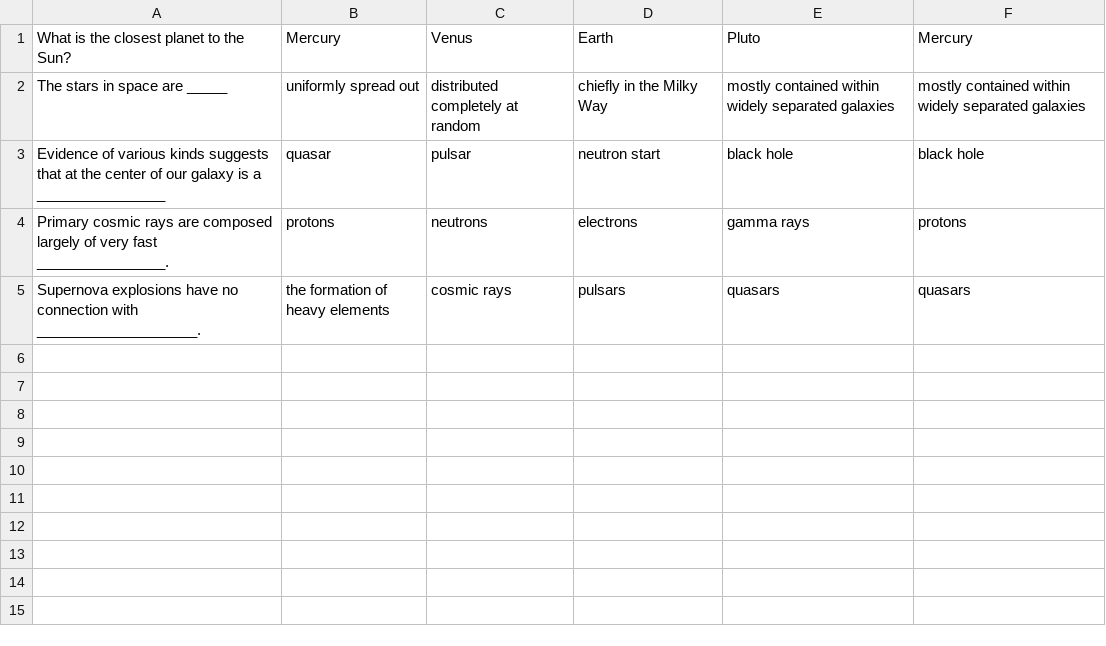
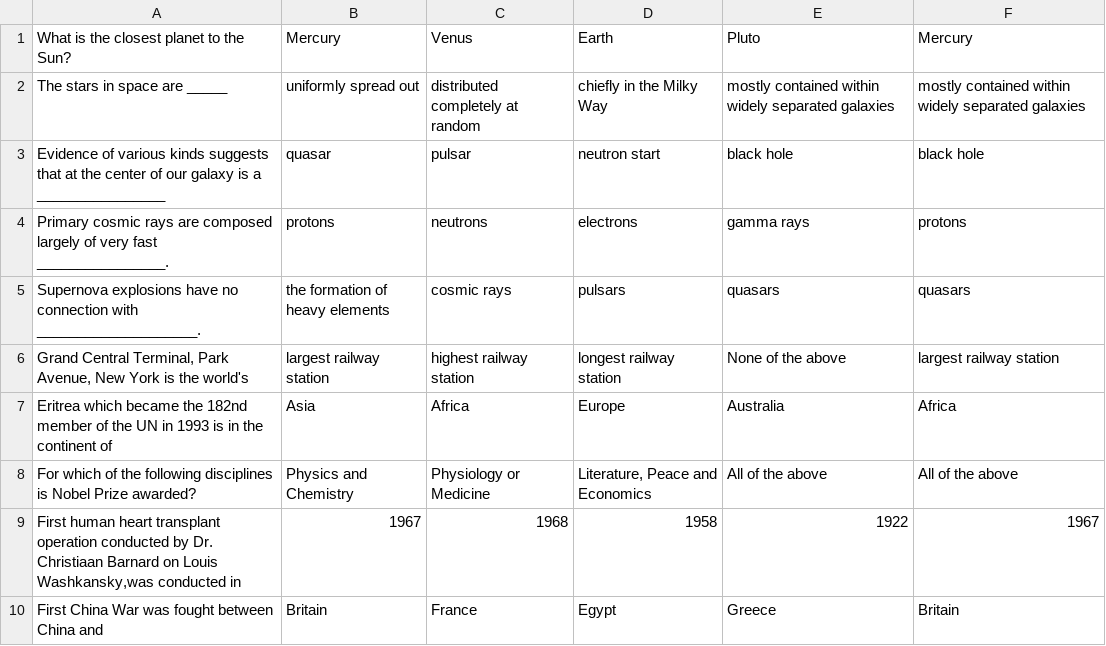
Before and after one commit to MHeymann/tut4cs334, a CSV file: questions_multi.csv, drawn as a sheet; the diff names each change by its address in the sheet, - before the commit and + after, or states it on an @@ line.

```diff
--- a/questions_multi.csv
+++ b/questions_multi.csv
+row 6: Grand Central Terminal, Park Avenue, New York is the world's | largest railway station | highest railway station | longest railway station | None of the above | largest railway station
+row 7: Eritrea which became the 182nd member of the UN in 1993 is in the continent of | Asia | Africa | Europe | Australia | Africa
+row 8: For which of the following disciplines is Nobel Prize awarded? | Physics and Chemistry | Physiology or Medicine | Literature, Peace and Economics | All of the above | All of the above
+row 9: First human heart transplant operation conducted by Dr. Christiaan Barnard on Louis Washkansky,was conducted in | 1967 | 1968 | 1958 | 1922 | 1967
+row 10: First China War was fought between China and | Britain | France | Egypt | Greece | Britain
```
Also changed, not shown: 4 other files.
